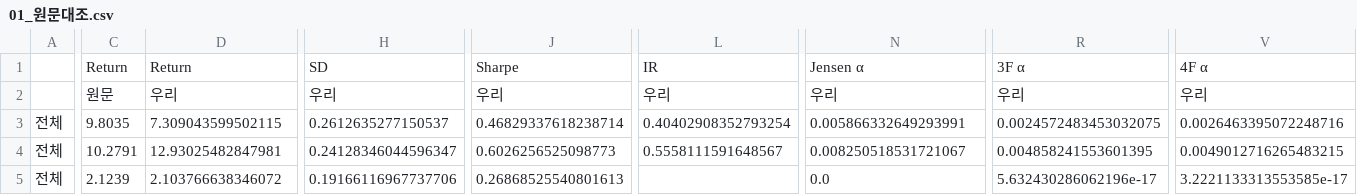
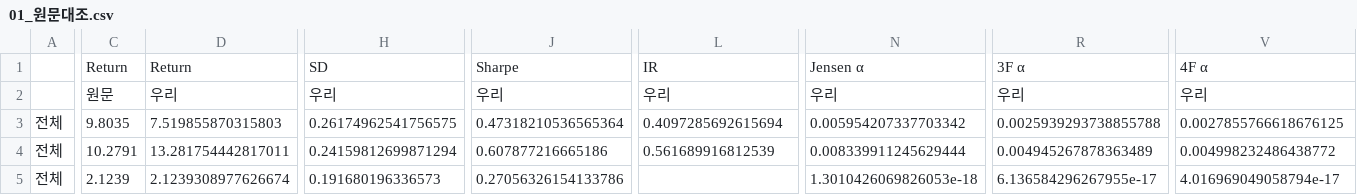
Before and after one commit to Rowoon-Lee5/assignment02-magicformula-backtest, a CSV file: 결과_월수익률/01_원문대조.csv, drawn as a sheet; only a part is shown, gaps mark what is left out; the diff covers the shown part only; the diff names each change by its address in the sheet, - before the commit and + after, or states it on an @@ line.

```diff
--- a/결과_월수익률/01_원문대조.csv
+++ b/결과_월수익률/01_원문대조.csv
-D3: 7.309043599502115
+D3: 7.519855870315803
-H3: 0.2612635277150537
+H3: 0.26174962541756575
-J3: 0.46829337618238714
+J3: 0.47318210536565364
-L3: 0.40402908352793254
+L3: 0.4097285692615694
-N3: 0.005866332649293991
+N3: 0.005954207337703342
-R3: 0.0024572483453032075
+R3: 0.0025939293738855788
-V3: 0.0026463395072248716
+V3: 0.0027855766618676125
-D4: 12.93025482847981
+D4: 13.281754442817011
-H4: 0.24128346044596347
+H4: 0.24159812699871294
-J4: 0.6026256525098773
+J4: 0.607877216665186
-L4: 0.5558111591648567
+L4: 0.561689916812539
-N4: 0.008250518531721067
+N4: 0.008339911245629444
-R4: 0.004858241553601395
+R4: 0.004945267878363489
-V4: 0.0049012716265483215
+V4: 0.004998232486438772
-D5: 2.103766638346072
+D5: 2.1239308977626674
-H5: 0.19166116967737706
+H5: 0.191680196336573
-J5: 0.26868525540801613
+J5: 0.27056326154133786
-N5: 0.0
+N5: 1.3010426069826053e-18
-R5: 5.632430286062196e-17
+R5: 6.136584296267955e-17
-V5: 3.2221133313553585e-17
+V5: 4.016969049058794e-17
```
Also changed, not shown: 106 edited cells elsewhere in this file, 6 other files.
